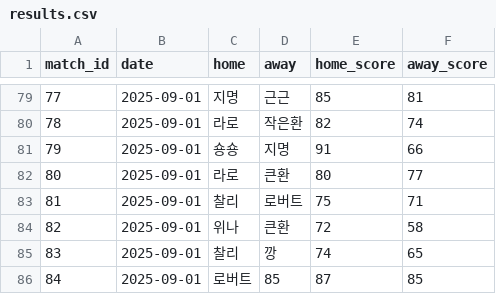
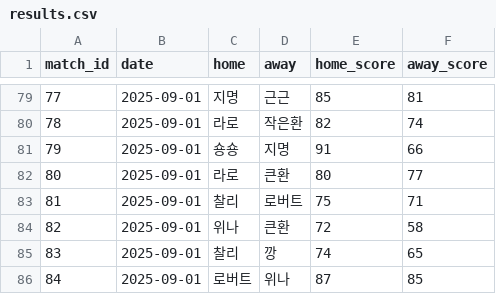
Before and after one commit to famouskawon/Castle-Combo-2025, a CSV file: results.csv, drawn as a sheet; only a part is shown, gaps mark what is left out.

Commit message:
Update results.csv

```diff
--- a/results.csv
+++ b/results.csv
@@ -85,2 +85,2 @@ match_id,date,home,away,home_score,away_score
 83,2025-09-01,찰리,깡,74,65
-84,2025-09-01,로버트,85,87,85
+84,2025-09-01,로버트,위나,87,85
```
